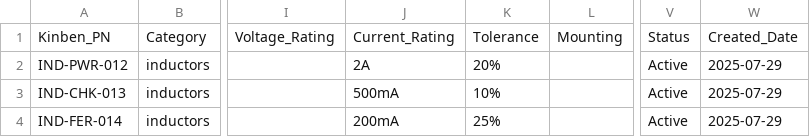
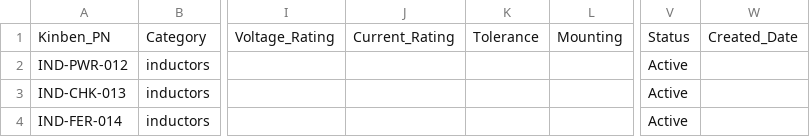
Before and after one commit to Kinben-Electronics-Team/Kinben-Unified-Parts-Reference-System, a CSV file: KPN Master Reference Sheet/CSV_Files/INDUCTORS.csv, drawn as a sheet; only a part is shown, gaps mark what is left out; the diff names each change by its address in the sheet, - before the commit and + after, or states it on an @@ line.

```diff
--- a/KPN Master Reference Sheet/CSV_Files/INDUCTORS.csv
+++ b/KPN Master Reference Sheet/CSV_Files/INDUCTORS.csv
-J2: 2A
+J2: (empty)
-K2: 20%
+K2: (empty)
-W2:W4: 2025-07-29
+W2:W4: (empty)
-J3: 500mA
+J3: (empty)
-K3: 10%
+K3: (empty)
-J4: 200mA
+J4: (empty)
-K4: 25%
+K4: (empty)
```
Also changed, not shown: KPN Master Reference Sheet/CSV_Files/CAPACITORS.csv, KPN Master Reference Sheet/CSV_Files/CONNECTORS.csv, 8 other files.
